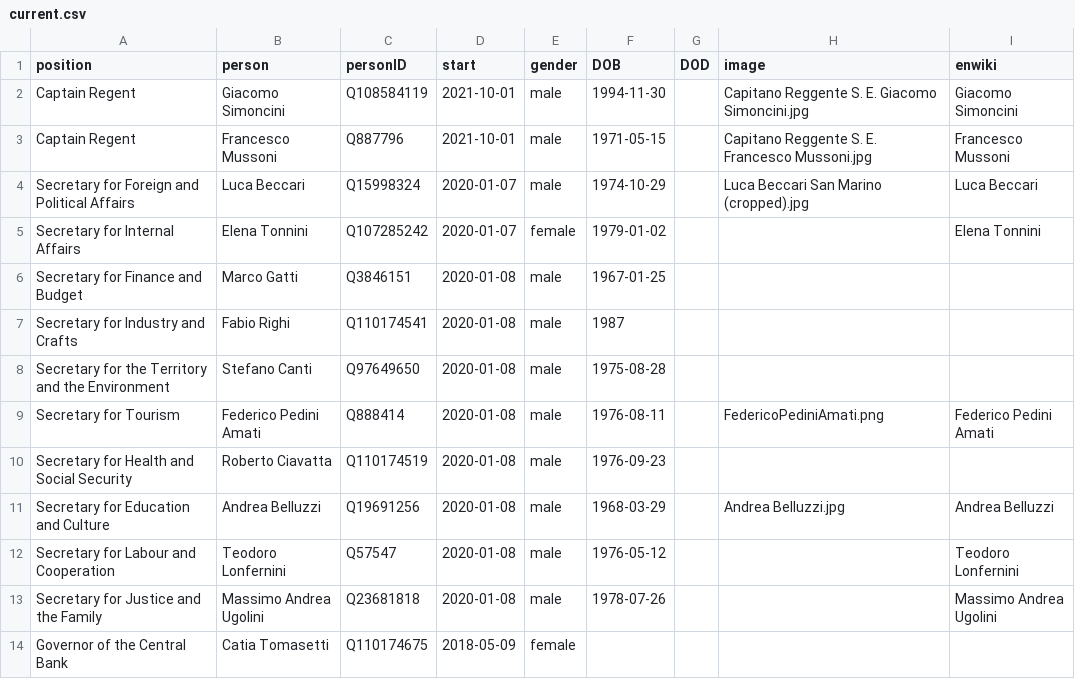
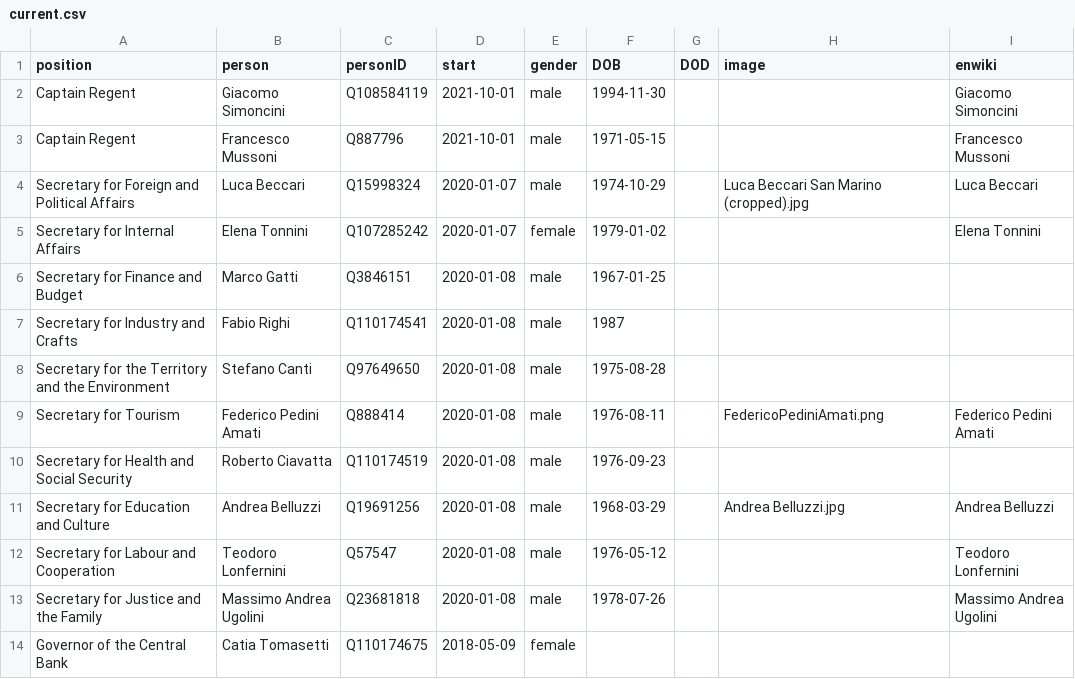
Before and after one commit to every-politician-scrapers/san-marino-ministers, a CSV file: html/current.csv, drawn as a sheet.

```diff
--- a/html/current.csv
+++ b/html/current.csv
@@ -1,4 +1,4 @@
 position,person,personID,start,gender,DOB,DOD,image,enwiki
-Captain Regent,Giacomo Simoncini,Q108584119,2021-10-01,male,1994-11-30,,Capitano Reggente S. E. Giacomo Simoncini.jpg,Giacomo Simoncini
-Captain Regent,Francesco Mussoni,Q887796,2021-10-01,male,1971-05-15,,Capitano Reggente S. E. Francesco Mussoni.jpg,Francesco Mussoni
+Captain Regent,Giacomo Simoncini,Q108584119,2021-10-01,male,1994-11-30,,,Giacomo Simoncini
+Captain Regent,Francesco Mussoni,Q887796,2021-10-01,male,1971-05-15,,,Francesco Mussoni
 Secretary for Foreign and Political Affairs,Luca Beccari,Q15998324,2020-01-07,male,1974-10-29,,Luca Beccari San Marino (cropped).jpg,Luca Beccari
```
Also changed, not shown: html/holders21.csv.
